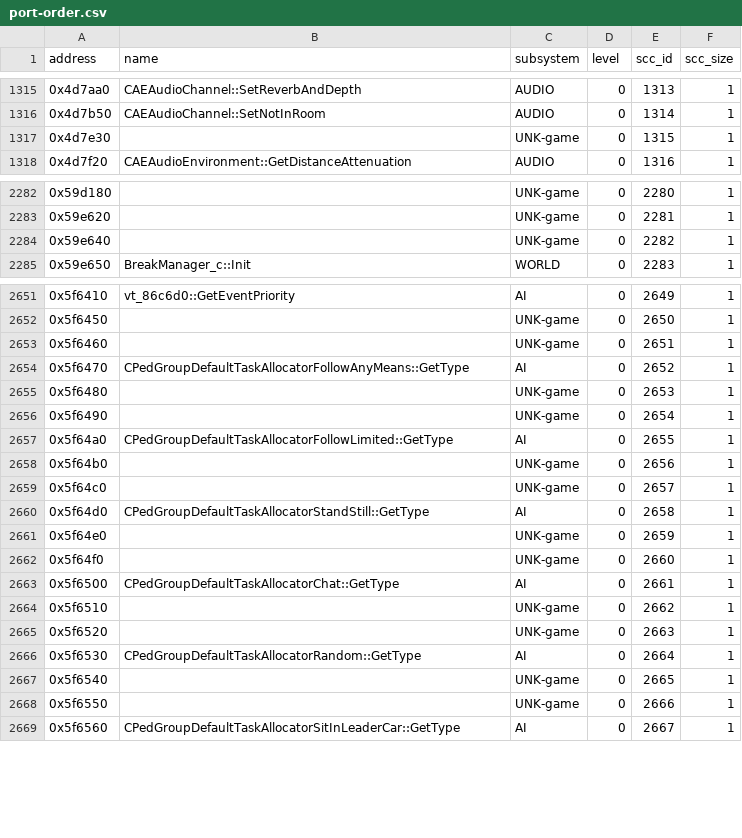
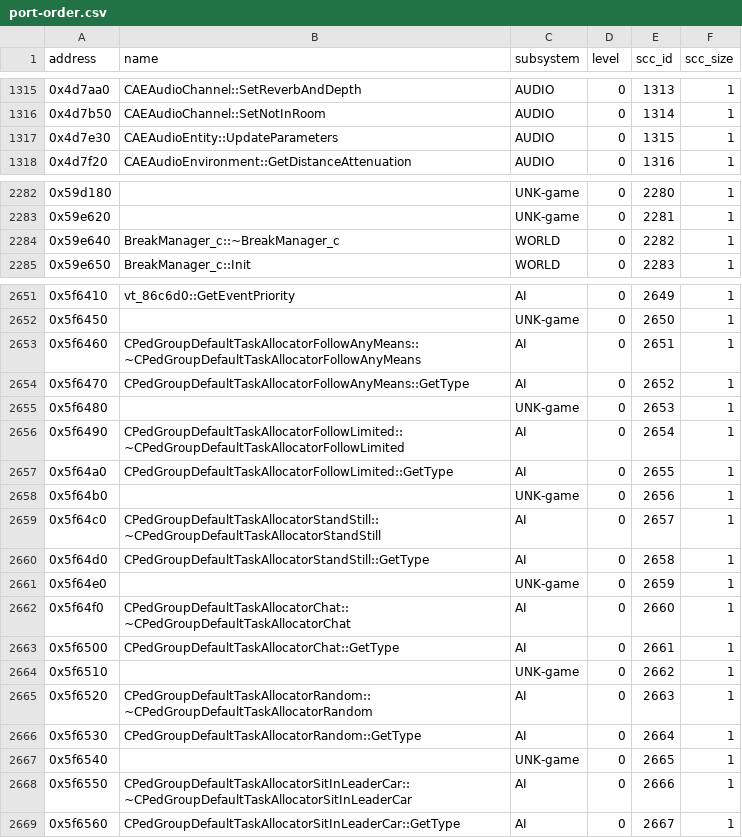
Before and after one commit to ghosty2004/sa-engine, a CSV file: catalog/port-order.csv, drawn as a sheet; only a part is shown, gaps mark what is left out; the diff covers the shown part only.

```diff
--- a/catalog/port-order.csv
+++ b/catalog/port-order.csv
@@ -1316,3 +1316,3 @@ address,name,subsystem,level,scc_id,scc_size
 0x4d7b50,CAEAudioChannel::SetNotInRoom,AUDIO,0,1314,1
-0x4d7e30,,UNK-game,0,1315,1
+0x4d7e30,CAEAudioEntity::UpdateParameters,AUDIO,0,1315,1
 0x4d7f20,CAEAudioEnvironment::GetDistanceAttenuation,AUDIO,0,1316,1
@@ -2283,3 +2283,3 @@ address,name,subsystem,level,scc_id,scc_size
 0x59e620,,UNK-game,0,2281,1
-0x59e640,,UNK-game,0,2282,1
+0x59e640,BreakManager_c::~BreakManager_c,WORLD,0,2282,1
 0x59e650,BreakManager_c::Init,WORLD,0,2283,1
@@ -2652,18 +2652,18 @@ address,name,subsystem,level,scc_id,scc_size
 0x5f6450,,UNK-game,0,2650,1
-0x5f6460,,UNK-game,0,2651,1
+0x5f6460,CPedGroupDefaultTaskAllocatorFollowAnyMeans::~CPedGroupDefaultTaskAllocatorFollowAnyMeans,AI,0,2651,1
 0x5f6470,CPedGroupDefaultTaskAllocatorFollowAnyMeans::GetType,AI,0,2652,1
 0x5f6480,,UNK-game,0,2653,1
-0x5f6490,,UNK-game,0,2654,1
+0x5f6490,CPedGroupDefaultTaskAllocatorFollowLimited::~CPedGroupDefaultTaskAllocatorFollowLimited,AI,0,2654,1
 0x5f64a0,CPedGroupDefaultTaskAllocatorFollowLimited::GetType,AI,0,2655,1
 0x5f64b0,,UNK-game,0,2656,1
-0x5f64c0,,UNK-game,0,2657,1
+0x5f64c0,CPedGroupDefaultTaskAllocatorStandStill::~CPedGroupDefaultTaskAllocatorStandStill,AI,0,2657,1
 0x5f64d0,CPedGroupDefaultTaskAllocatorStandStill::GetType,AI,0,2658,1
 0x5f64e0,,UNK-game,0,2659,1
-0x5f64f0,,UNK-game,0,2660,1
+0x5f64f0,CPedGroupDefaultTaskAllocatorChat::~CPedGroupDefaultTaskAllocatorChat,AI,0,2660,1
 0x5f6500,CPedGroupDefaultTaskAllocatorChat::GetType,AI,0,2661,1
 0x5f6510,,UNK-game,0,2662,1
-0x5f6520,,UNK-game,0,2663,1
+0x5f6520,CPedGroupDefaultTaskAllocatorRandom::~CPedGroupDefaultTaskAllocatorRandom,AI,0,2663,1
 0x5f6530,CPedGroupDefaultTaskAllocatorRandom::GetType,AI,0,2664,1
 0x5f6540,,UNK-game,0,2665,1
-0x5f6550,,UNK-game,0,2666,1
+0x5f6550,CPedGroupDefaultTaskAllocatorSitInLeaderCar::~CPedGroupDefaultTaskAllocatorSitInLeaderCar,AI,0,2666,1
 0x5f6560,CPedGroupDefaultTaskAllocatorSitInLeaderCar::GetType,AI,0,2667,1
```
Also changed, not shown: 5 edited cells elsewhere in this file, catalog/name-corrections.csv, catalog/stays-original.csv, 44 other files.
